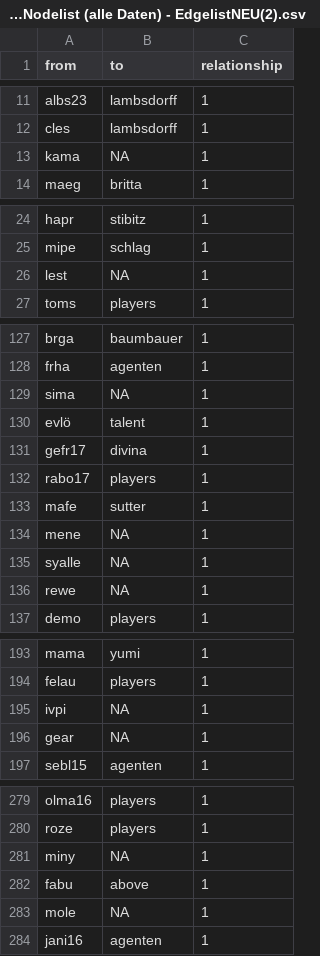
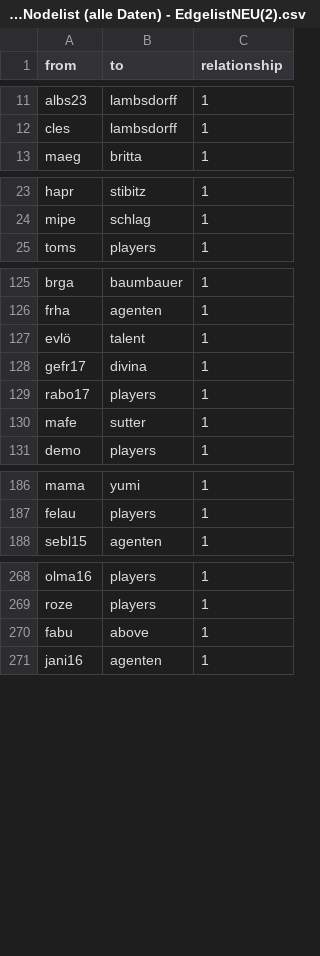
Before and after one commit to laura225/SNA, a CSV file: Edge- und Nodelist (alle Daten) - EdgelistNEU(2).csv, drawn as a sheet; only a part is shown, gaps mark what is left out; the diff covers the shown part only.

Commit message:
Update Edge- und Nodelist (alle Daten) - EdgelistNEU(2).csv

```diff
--- a/Edge- und Nodelist (alle Daten) - EdgelistNEU(2).csv
+++ b/Edge- und Nodelist (alle Daten) - EdgelistNEU(2).csv
@@ -12,3 +12,2 @@ albs23,lambsdorff,1
 cles,lambsdorff,1
-kama,NA,1
 maeg,britta,1
@@ -25,3 +24,2 @@ hapr,stibitz,1
 mipe,schlag,1
-lest,NA,1
 toms,players,1
@@ -128,3 +126,2 @@ brga,baumbauer,1
 frha,agenten,1
-sima,NA,1
 evlö,talent,1
@@ -133,5 +130,2 @@ rabo17,players,1
 mafe,sutter,1
-mene,NA,1
-syalle,NA,1
-rewe,NA,1
 demo,players,1
@@ -194,4 +187,2 @@ mama,yumi,1
 felau,players,1
-ivpi,NA,1
-gear,NA,1
 sebl15,agenten,1
@@ -280,5 +269,3 @@ olma16,players,1
 roze,players,1
-miny,NA,1
 fabu,above,1
-mole,NA,1
 jani16,agenten,1
```
Also changed, not shown: 3 removed rows elsewhere in this file.
